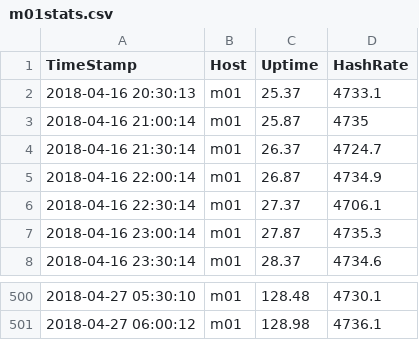
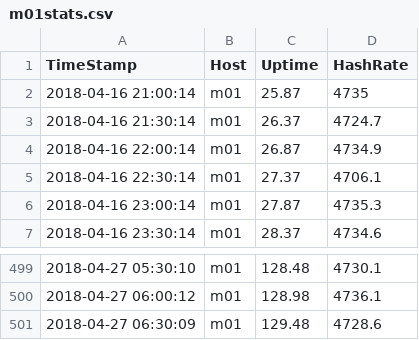
Before and after one commit to tomtorggler/stats, a CSV file: _data/m01stats.csv, drawn as a sheet; only a part is shown, gaps mark what is left out; removed rows and columns are numbered as before the commit, all else as after; the diff names each change by its address in the sheet, - before the commit and + after, or states it on an @@ line.

```diff
--- a/_data/m01stats.csv
+++ b/_data/m01stats.csv
-row 2: 2018-04-16 20:30:13 | m01 | 25.37 | 4733.1
+row 501: 2018-04-27 06:30:09 | m01 | 129.48 | 4728.6
```
Also changed, not shown: _data/earnings.csv, _data/l31stats.csv, 3 other files.
